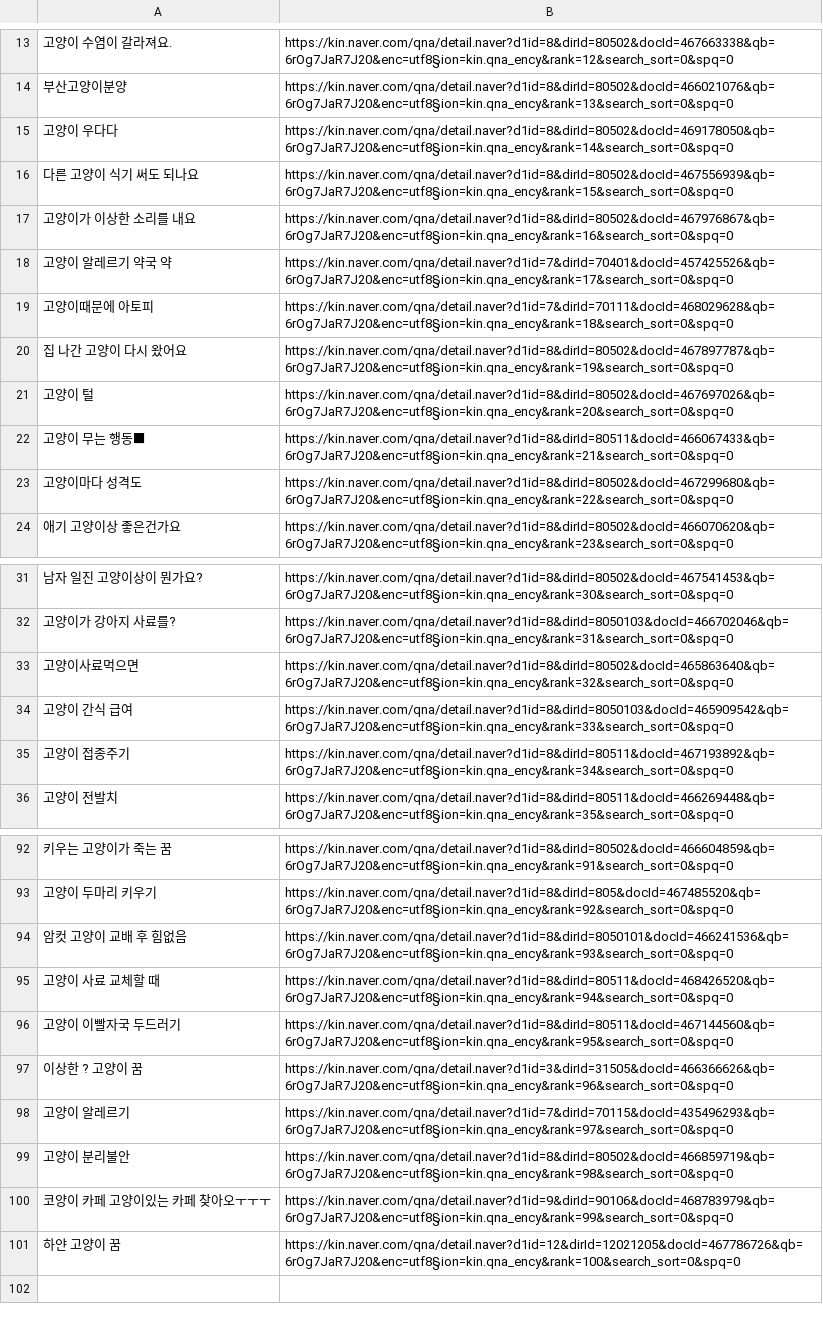
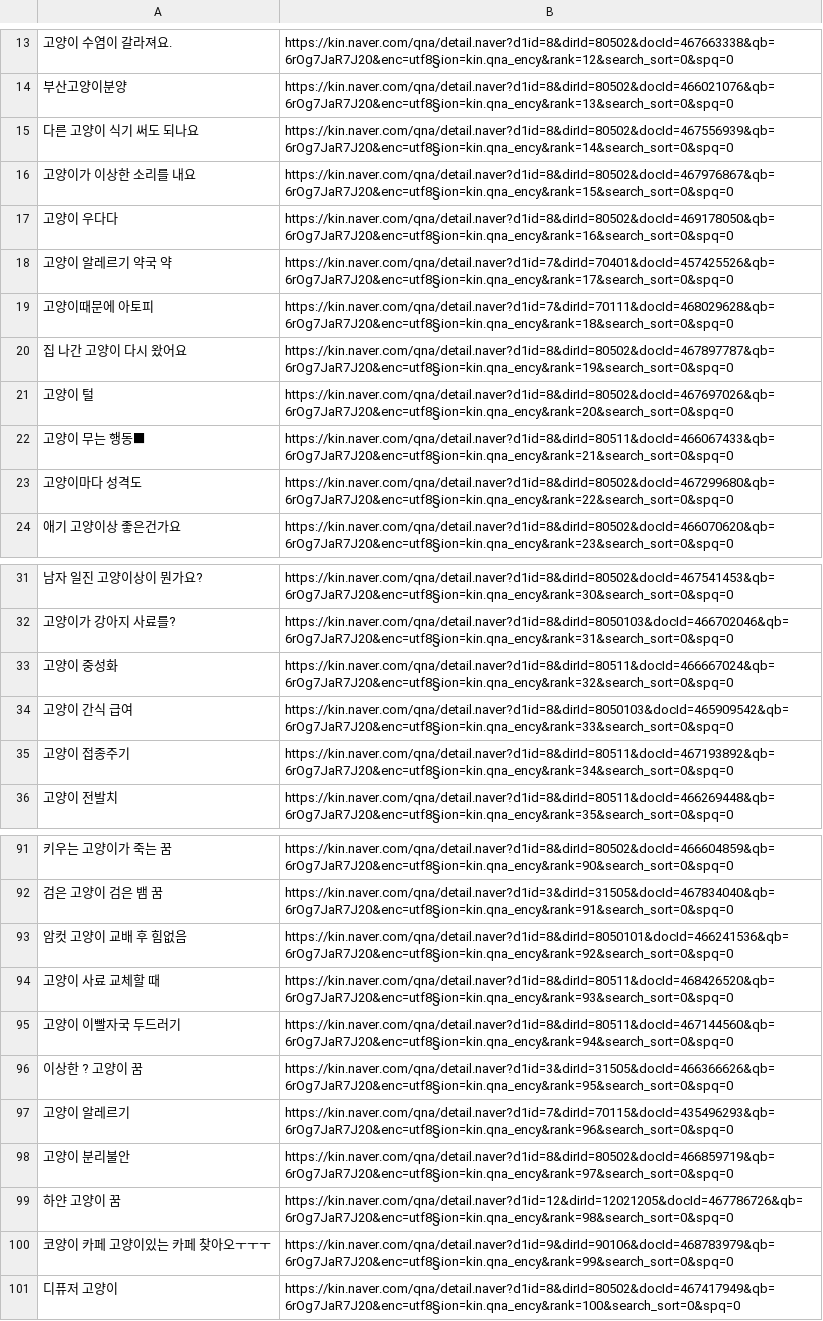
Before and after one commit to yyeongha/AI-DX-education, a CSV file: ai_exam/pyqt_crawling/search1.csv, drawn as a sheet; only a part is shown, gaps mark what is left out; the diff covers the shown part only.

```diff
--- a/ai_exam/pyqt_crawling/search1.csv
+++ b/ai_exam/pyqt_crawling/search1.csv
@@ -14,5 +14,5 @@
 부산고양이분양,https://kin.naver.com/qna/detail.naver?d1id=8&dirId=80502&docId=466021076&qb=6rOg7JaR7J20&enc=utf8§ion=kin.qna_ency&rank=13&search_sort=0&spq=0
-고양이 우다다,https://kin.naver.com/qna/detail.naver?d1id=8&dirId=80502&docId=469178050&qb=6rOg7JaR7J20&enc=utf8§ion=kin.qna_ency&rank=14&search_sort=0&spq=0
-다른 고양이 식기 써도 되나요,https://kin.naver.com/qna/detail.naver?d1id=8&dirId=80502&docId=467556939&qb=6rOg7JaR7J20&enc=utf8§ion=kin.qna_ency&rank=15&search_sort=0&spq=0
-고양이가 이상한 소리를 내요,https://kin.naver.com/qna/detail.naver?d1id=8&dirId=80502&docId=467976867&qb=6rOg7JaR7J20&enc=utf8§ion=kin.qna_ency&rank=16&search_sort=0&spq=0
+다른 고양이 식기 써도 되나요,https://kin.naver.com/qna/detail.naver?d1id=8&dirId=80502&docId=467556939&qb=6rOg7JaR7J20&enc=utf8§ion=kin.qna_ency&rank=14&search_sort=0&spq=0
+고양이가 이상한 소리를 내요,https://kin.naver.com/qna/detail.naver?d1id=8&dirId=80502&docId=467976867&qb=6rOg7JaR7J20&enc=utf8§ion=kin.qna_ency&rank=15&search_sort=0&spq=0
+고양이 우다다,https://kin.naver.com/qna/detail.naver?d1id=8&dirId=80502&docId=469178050&qb=6rOg7JaR7J20&enc=utf8§ion=kin.qna_ency&rank=16&search_sort=0&spq=0
 고양이 알레르기 약국 약,https://kin.naver.com/qna/detail.naver?d1id=7&dirId=70401&docId=457425526&qb=6rOg7JaR7J20&enc=utf8§ion=kin.qna_ency&rank=17&search_sort=0&spq=0
@@ -32,3 +32,3 @@
 고양이가 강아지 사료를?,https://kin.naver.com/qna/detail.naver?d1id=8&dirId=8050103&docId=466702046&qb=6rOg7JaR7J20&enc=utf8§ion=kin.qna_ency&rank=31&search_sort=0&spq=0
-고양이사료먹으면,https://kin.naver.com/qna/detail.naver?d1id=8&dirId=80502&docId=465863640&qb=6rOg7JaR7J20&enc=utf8§ion=kin.qna_ency&rank=32&search_sort=0&spq=0
+고양이 중성화,https://kin.naver.com/qna/detail.naver?d1id=8&dirId=80511&docId=466667024&qb=6rOg7JaR7J20&enc=utf8§ion=kin.qna_ency&rank=32&search_sort=0&spq=0
 고양이 간식 급여,https://kin.naver.com/qna/detail.naver?d1id=8&dirId=8050103&docId=465909542&qb=6rOg7JaR7J20&enc=utf8§ion=kin.qna_ency&rank=33&search_sort=0&spq=0
@@ -92,10 +91,11 @@
-키우는 고양이가 죽는 꿈,https://kin.naver.com/qna/detail.naver?d1id=8&dirId=80502&docId=466604859&qb=6rOg7JaR7J20&enc=utf8§ion=kin.qna_ency&rank=91&search_sort=0&spq=0
-고양이 두마리 키우기,https://kin.naver.com/qna/detail.naver?d1id=8&dirId=805&docId=467485520&qb=6rOg7JaR7J20&enc=utf8§ion=kin.qna_ency&rank=92&search_sort=0&spq=0
-암컷 고양이 교배 후 힘없음,https://kin.naver.com/qna/detail.naver?d1id=8&dirId=8050101&docId=466241536&qb=6rOg7JaR7J20&enc=utf8§ion=kin.qna_ency&rank=93&search_sort=0&spq=0
-고양이 사료 교체할 때,https://kin.naver.com/qna/detail.naver?d1id=8&dirId=80511&docId=468426520&qb=6rOg7JaR7J20&enc=utf8§ion=kin.qna_ency&rank=94&search_sort=0&spq=0
-고양이 이빨자국 두드러기,https://kin.naver.com/qna/detail.naver?d1id=8&dirId=80511&docId=467144560&qb=6rOg7JaR7J20&enc=utf8§ion=kin.qna_ency&rank=95&search_sort=0&spq=0
-이상한 ? 고양이 꿈,https://kin.naver.com/qna/detail.naver?d1id=3&dirId=31505&docId=466366626&qb=6rOg7JaR7J20&enc=utf8§ion=kin.qna_ency&rank=96&search_sort=0&spq=0
-고양이 알레르기,https://kin.naver.com/qna/detail.naver?d1id=7&dirId=70115&docId=435496293&qb=6rOg7JaR7J20&enc=utf8§ion=kin.qna_ency&rank=97&search_sort=0&spq=0
-고양이 분리불안,https://kin.naver.com/qna/detail.naver?d1id=8&dirId=80502&docId=466859719&qb=6rOg7JaR7J20&enc=utf8§ion=kin.qna_ency&rank=98&search_sort=0&spq=0
+키우는 고양이가 죽는 꿈,https://kin.naver.com/qna/detail.naver?d1id=8&dirId=80502&docId=466604859&qb=6rOg7JaR7J20&enc=utf8§ion=kin.qna_ency&rank=90&search_sort=0&spq=0
+검은 고양이 검은 뱀 꿈,https://kin.naver.com/qna/detail.naver?d1id=3&dirId=31505&docId=467834040&qb=6rOg7JaR7J20&enc=utf8§ion=kin.qna_ency&rank=91&search_sort=0&spq=0
+암컷 고양이 교배 후 힘없음,https://kin.naver.com/qna/detail.naver?d1id=8&dirId=8050101&docId=466241536&qb=6rOg7JaR7J20&enc=utf8§ion=kin.qna_ency&rank=92&search_sort=0&spq=0
+고양이 사료 교체할 때,https://kin.naver.com/qna/detail.naver?d1id=8&dirId=80511&docId=468426520&qb=6rOg7JaR7J20&enc=utf8§ion=kin.qna_ency&rank=93&search_sort=0&spq=0
+고양이 이빨자국 두드러기,https://kin.naver.com/qna/detail.naver?d1id=8&dirId=80511&docId=467144560&qb=6rOg7JaR7J20&enc=utf8§ion=kin.qna_ency&rank=94&search_sort=0&spq=0
+이상한 ? 고양이 꿈,https://kin.naver.com/qna/detail.naver?d1id=3&dirId=31505&docId=466366626&qb=6rOg7JaR7J20&enc=utf8§ion=kin.qna_ency&rank=95&search_sort=0&spq=0
+고양이 알레르기,https://kin.naver.com/qna/detail.naver?d1id=7&dirId=70115&docId=435496293&qb=6rOg7JaR7J20&enc=utf8§ion=kin.qna_ency&rank=96&search_sort=0&spq=0
+고양이 분리불안,https://kin.naver.com/qna/detail.naver?d1id=8&dirId=80502&docId=466859719&qb=6rOg7JaR7J20&enc=utf8§ion=kin.qna_ency&rank=97&search_sort=0&spq=0
+하얀 고양이 꿈,https://kin.naver.com/qna/detail.naver?d1id=12&dirId=12021205&docId=467786726&qb=6rOg7JaR7J20&enc=utf8§ion=kin.qna_ency&rank=98&search_sort=0&spq=0
 코양이 카페 고양이있는 카페 찾아오ㅜㅜㅜ,https://kin.naver.com/qna/detail.naver?d1id=9&dirId=90106&docId=468783979&qb=6rOg7JaR7J20&enc=utf8§ion=kin.qna_ency&rank=99&search_sort=0&spq=0
-하얀 고양이 꿈,https://kin.naver.com/qna/detail.naver?d1id=12&dirId=12021205&docId=467786726&qb=6rOg7JaR7J20&enc=utf8§ion=kin.qna_ency&rank=100&search_sort=0&spq=0
+디퓨저 고양이,https://kin.naver.com/qna/detail.naver?d1id=8&dirId=80502&docId=467417949&qb=6rOg7JaR7J20&enc=utf8§ion=kin.qna_ency&rank=100&search_sort=0&spq=0
```
Also changed, not shown: 13 added rows, 14 removed rows and 36 edited cells elsewhere in this file, 1 other file.
